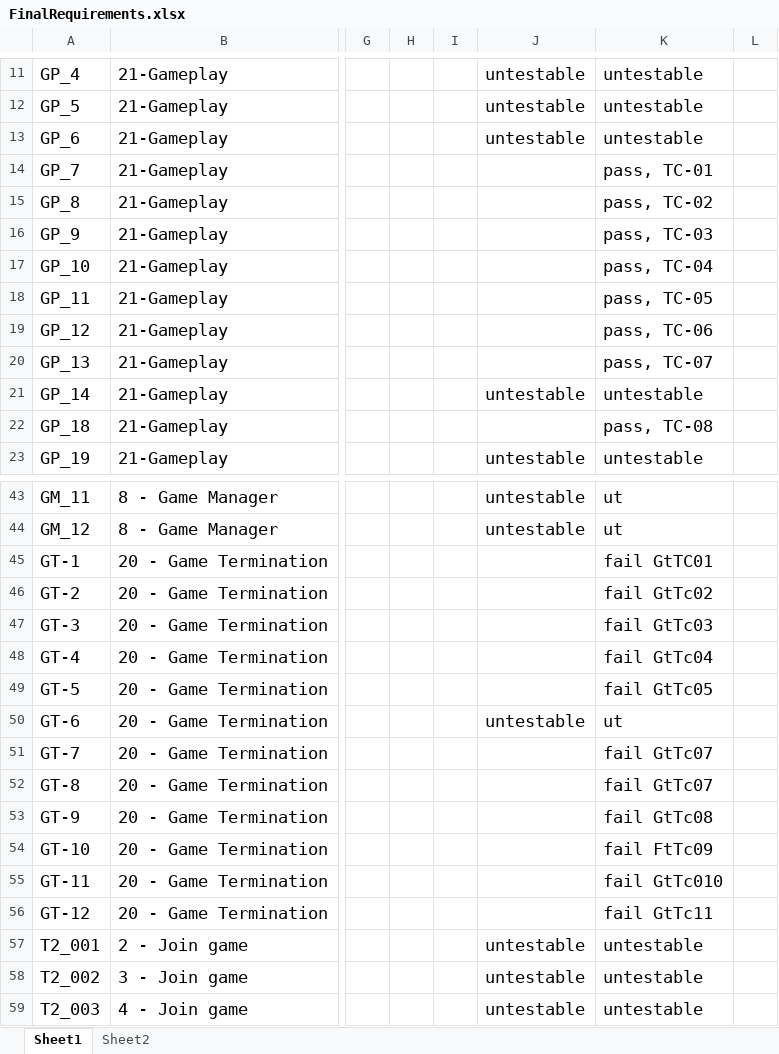
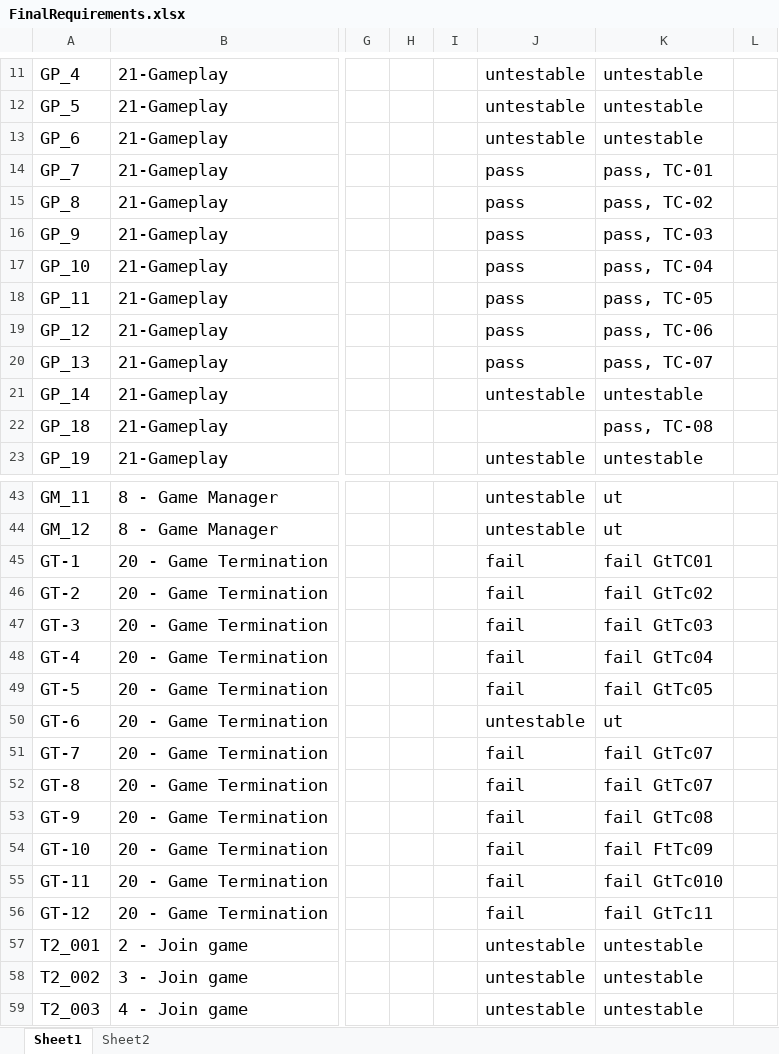
Before and after one commit to utastudents/cse3310-sp25-004, an Excel workbook: FinalRequirements/FinalRequirements.xlsx, sheet Sheet1, drawn as a sheet; only a part is shown, gaps mark what is left out; values as stored, in another font and other column widths than the file's, no borders; charts and pictures not drawn; the diff names each change by its address in the sheet, - before the commit and + after, or states it on an @@ line.

Commit message:
reviewd and tested Game Play and Game Termination requirements

```diff
--- a/FinalRequirements/FinalRequirements.xlsx (sheet Sheet1)
+++ b/FinalRequirements/FinalRequirements.xlsx (sheet Sheet1)
-J14:J20: (empty)
+J14:J20: pass
-J45:J49: (empty)
+J45:J49: fail
-J51:J56: (empty)
+J51:J56: fail
```
